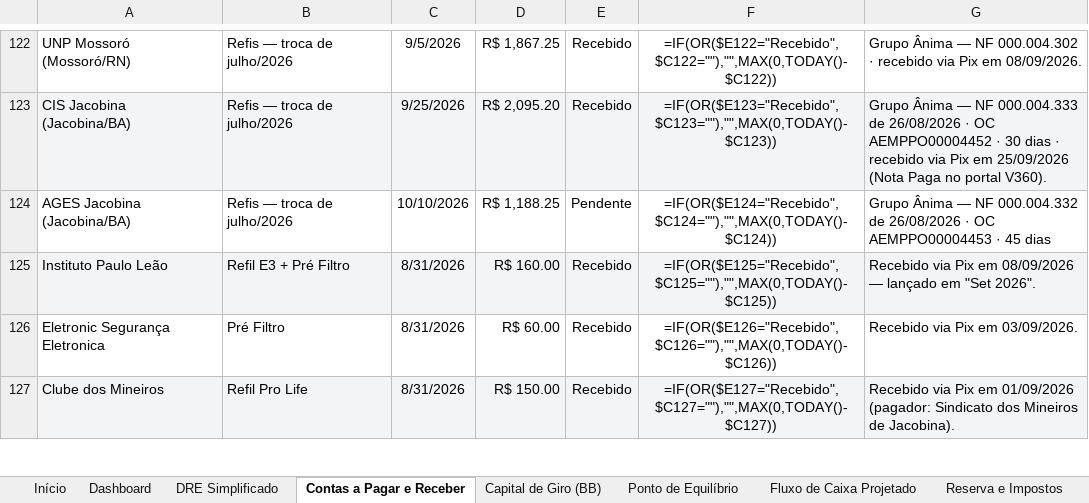
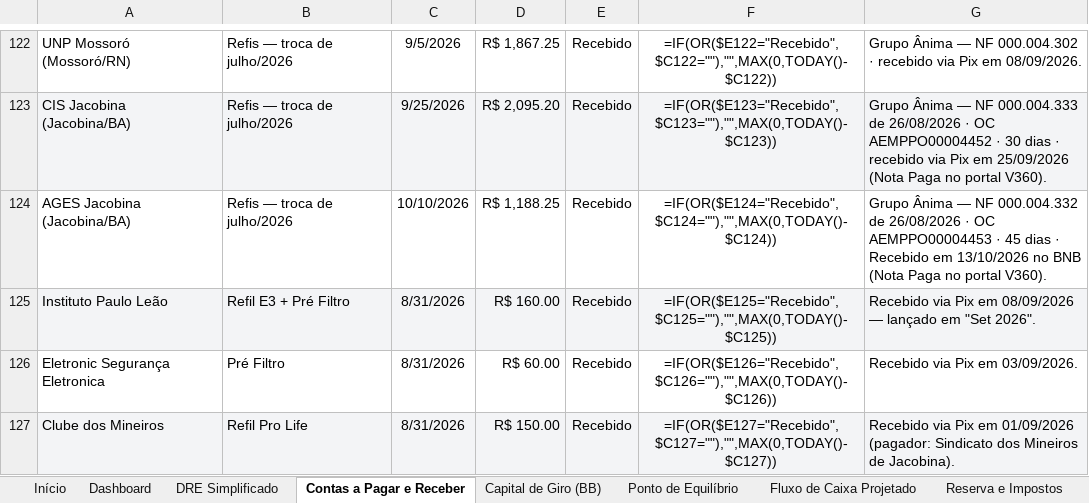
Before and after one commit to backupplanetaagua2025-hub/financeiro, an Excel workbook: Relatorio_Financeiro_2026.xlsx, sheet Contas a Pagar e Receber, drawn as a sheet; only a part is shown, gaps mark what is left out; values as stored, in another font and other column widths than the file's, no borders; formulas without a stored value are shown as written; the diff names each change by its address in the sheet, - before the commit and + after, or states it on an @@ line.

```diff
--- a/Relatorio_Financeiro_2026.xlsx (sheet Contas a Pagar e Receber)
+++ b/Relatorio_Financeiro_2026.xlsx (sheet Contas a Pagar e Receber)
-E124: Pendente
+E124: Recebido
-G124: …45 dias
+G124: …45 dias · Recebido em 13/10/2026 no BNB (Nota Paga no portal V360).
```
Also changed, not shown: sheet Out 2026.
